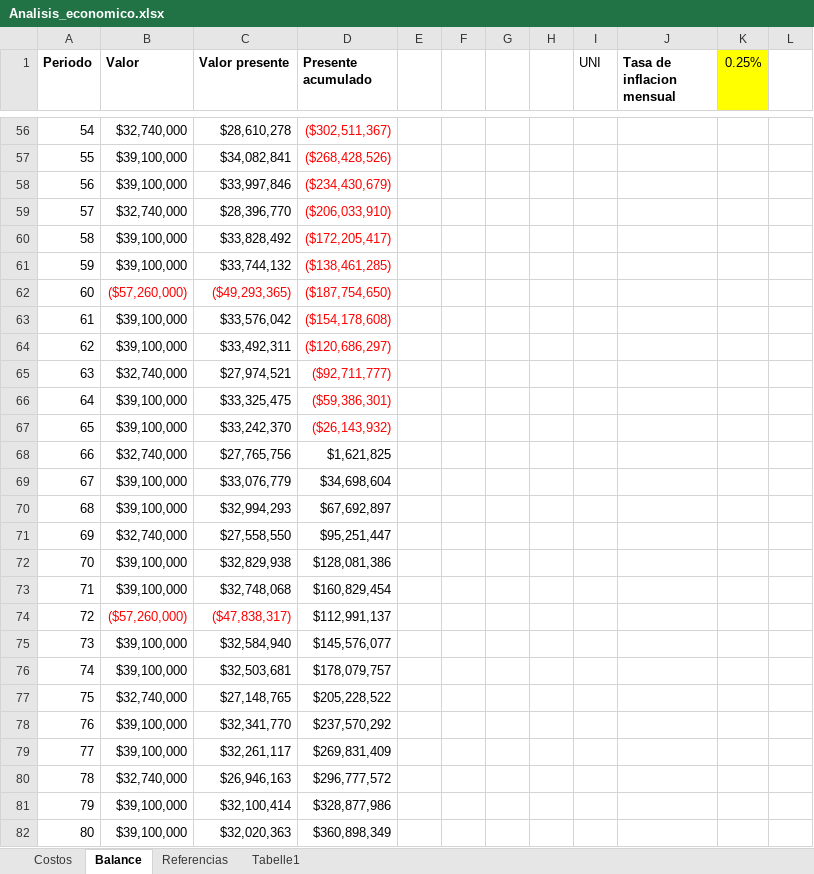
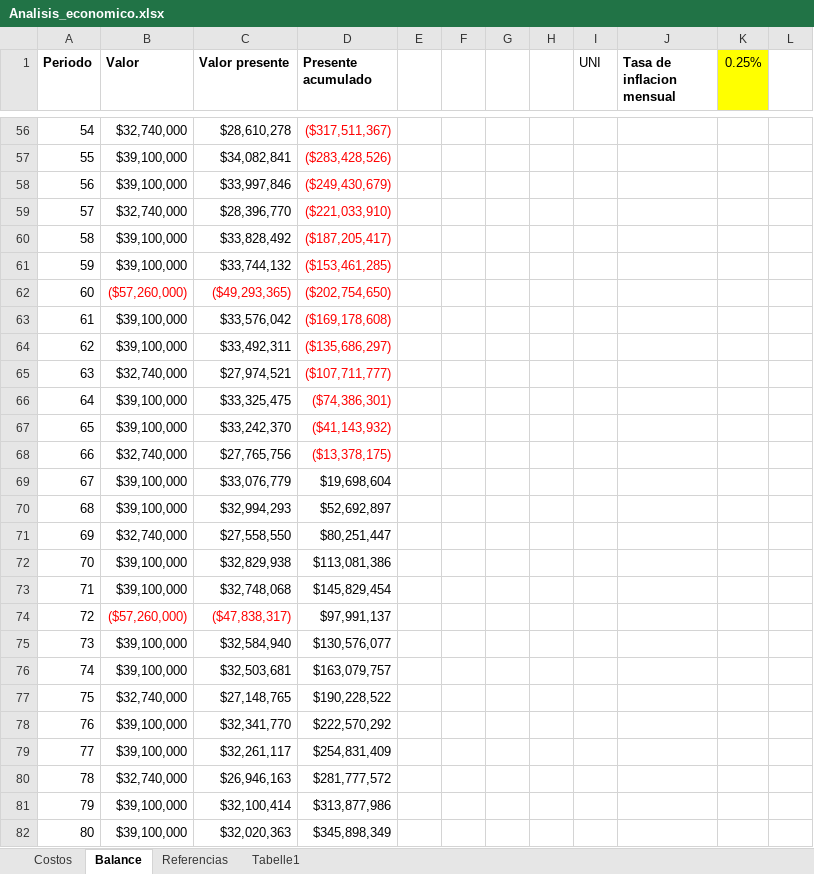
Before and after one commit to UNAL-APM-2022I/SediaAutomatica, an Excel workbook: 4 - Evaluación Económica del Proyecto/Analisis_economico.xlsx, sheet Balance, drawn as a sheet; only a part is shown, gaps mark what is left out; values as stored, in another font and other column widths than the file's, no borders; the diff covers the shown part only; the diff names each change by its address in the sheet, - before the commit and + after, or states it on an @@ line.

Commit message:
Workstations

```diff
--- a/4 - Evaluación Económica del Proyecto/Analisis_economico.xlsx (sheet Balance)
+++ b/4 - Evaluación Económica del Proyecto/Analisis_economico.xlsx (sheet Balance)
-D56 (Presente acumulado): ($302,511,367)
+D56 (Presente acumulado): ($317,511,367)
-D57 (Presente acumulado): ($268,428,526)
+D57 (Presente acumulado): ($283,428,526)
-D58 (Presente acumulado): ($234,430,679)
+D58 (Presente acumulado): ($249,430,679)
-D59 (Presente acumulado): ($206,033,910)
+D59 (Presente acumulado): ($221,033,910)
-D60 (Presente acumulado): ($172,205,417)
+D60 (Presente acumulado): ($187,205,417)
-D61 (Presente acumulado): ($138,461,285)
+D61 (Presente acumulado): ($153,461,285)
-D62 (Presente acumulado): ($187,754,650)
+D62 (Presente acumulado): ($202,754,650)
-D63 (Presente acumulado): ($154,178,608)
+D63 (Presente acumulado): ($169,178,608)
-D64 (Presente acumulado): ($120,686,297)
+D64 (Presente acumulado): ($135,686,297)
-D65 (Presente acumulado): ($92,711,777)
+D65 (Presente acumulado): ($107,711,777)
-D66 (Presente acumulado): ($59,386,301)
+D66 (Presente acumulado): ($74,386,301)
-D67 (Presente acumulado): ($26,143,932)
+D67 (Presente acumulado): ($41,143,932)
-D68 (Presente acumulado): $1,621,825
+D68 (Presente acumulado): ($13,378,175)
-D68 text colour: black
+D68 text colour: #FF0000
-D69 (Presente acumulado): $34,698,604
+D69 (Presente acumulado): $19,698,604
-D70 (Presente acumulado): $67,692,897
+D70 (Presente acumulado): $52,692,897
-D71 (Presente acumulado): $95,251,447
+D71 (Presente acumulado): $80,251,447
-D72 (Presente acumulado): $128,081,386
+D72 (Presente acumulado): $113,081,386
-D73 (Presente acumulado): $160,829,454
+D73 (Presente acumulado): $145,829,454
-D74 (Presente acumulado): $112,991,137
+D74 (Presente acumulado): $97,991,137
-D75 (Presente acumulado): $145,576,077
+D75 (Presente acumulado): $130,576,077
-D76 (Presente acumulado): $178,079,757
+D76 (Presente acumulado): $163,079,757
-D77 (Presente acumulado): $205,228,522
+D77 (Presente acumulado): $190,228,522
-D78 (Presente acumulado): $237,570,292
+D78 (Presente acumulado): $222,570,292
-D79 (Presente acumulado): $269,831,409
+D79 (Presente acumulado): $254,831,409
-D80 (Presente acumulado): $296,777,572
+D80 (Presente acumulado): $281,777,572
-D81 (Presente acumulado): $328,877,986
+D81 (Presente acumulado): $313,877,986
-D82 (Presente acumulado): $360,898,349
+D82 (Presente acumulado): $345,898,349
```
Also changed, not shown: 157 edited cells elsewhere in this sheet, sheet Costos, hidden cells.
